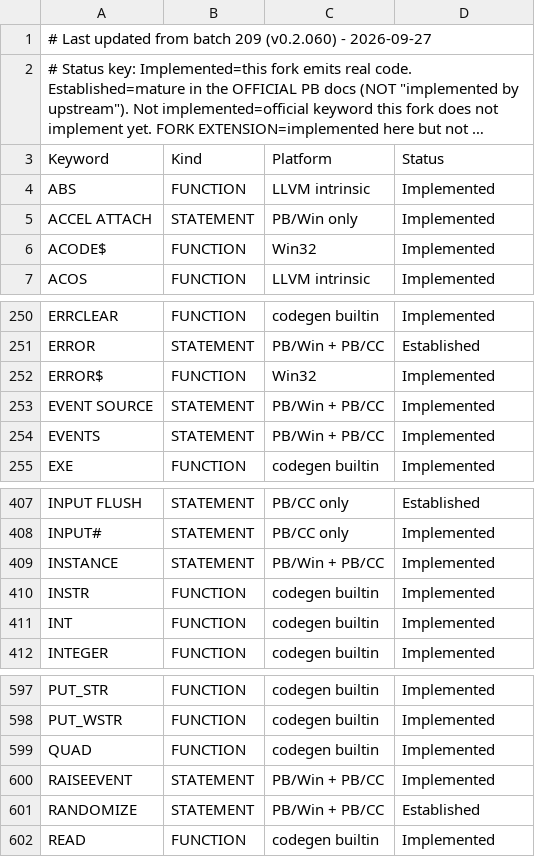
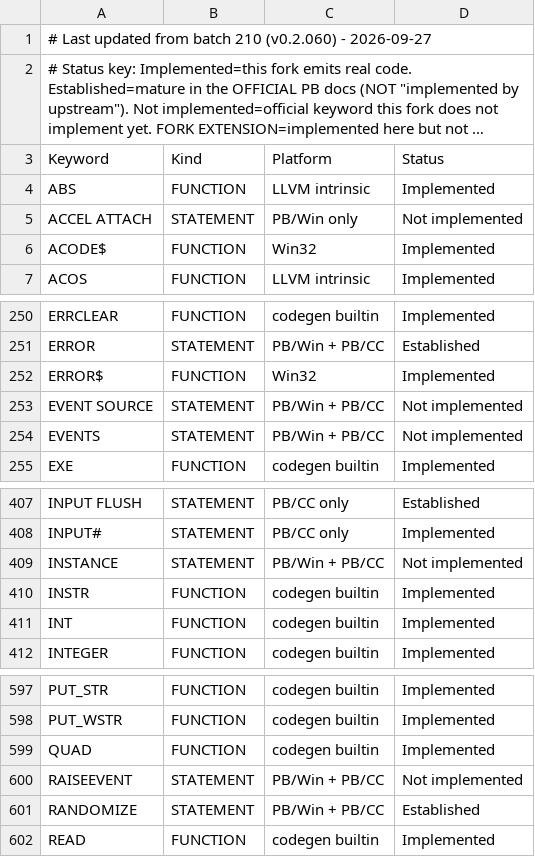
Before and after one commit to hanlokesu/powerbasilisk, a CSV file: docs/statement-coverage.csv, drawn as a sheet; only a part is shown, gaps mark what is left out; long unchanged cells end in …; the diff names each change by its address in the sheet, - before the commit and + after, or states it on an @@ line.

Commit message:
docs(coverage): batch 210 - five no-op statements were listed as Implemented
ACCEL ATTACH / EVENT SOURCE / EVENTS / INSTANCE / RAISEEVENT generate no code (parked
OOP/DDT arm) yet the coverage tables called them Implemented. Corrected to Not
implemented so the tables match the compiler: impl 713->708, notimpl 0->5, avail 861->856.
Evidence: the sample corpus leaves four .unimplemented.log files naming exactly these five;
214/214 examples still compile and 38/38 headless examples still run clean.

```diff
--- a/docs/statement-coverage.csv
+++ b/docs/statement-coverage.csv
-A1 (Keyword): …from batch 209 (v0.2.060) -…
+A1 (Keyword): …from batch 210 (v0.2.060) -…
-D5 (Status): Implemented
+D5 (Status): Not implemented
-D253:D254 (Status): Implemented
+D253:D254 (Status): Not implemented
-D409 (Status): Implemented
+D409 (Status): Not implemented
-D600 (Status): Implemented
+D600 (Status): Not implemented
```
Also changed, not shown: 2 other files.
